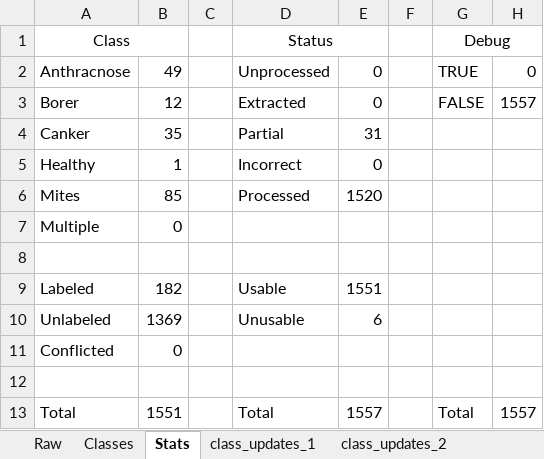
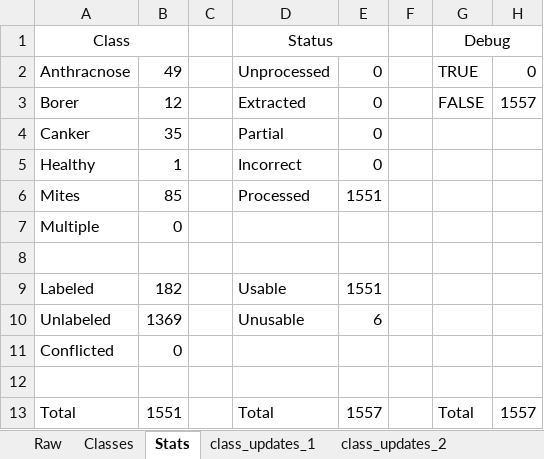
Before and after one commit to SpectralQuill/pomelo-disease-classification, an Excel workbook: tracker/stats.xlsx, sheet Stats, drawn as a sheet; values as stored, in another font and other column widths than the file's, no borders; the diff names each change by its address in the sheet, - before the commit and + after, or states it on an @@ line.

```diff
--- a/tracker/stats.xlsx (sheet Stats)
+++ b/tracker/stats.xlsx (sheet Stats)
-E4: 31
+E4: 0
-E6: 1520
+E6: 1551
```
Also changed, not shown: sheet Raw, sheet Classes, formulas that keep their value, 8 other files.
